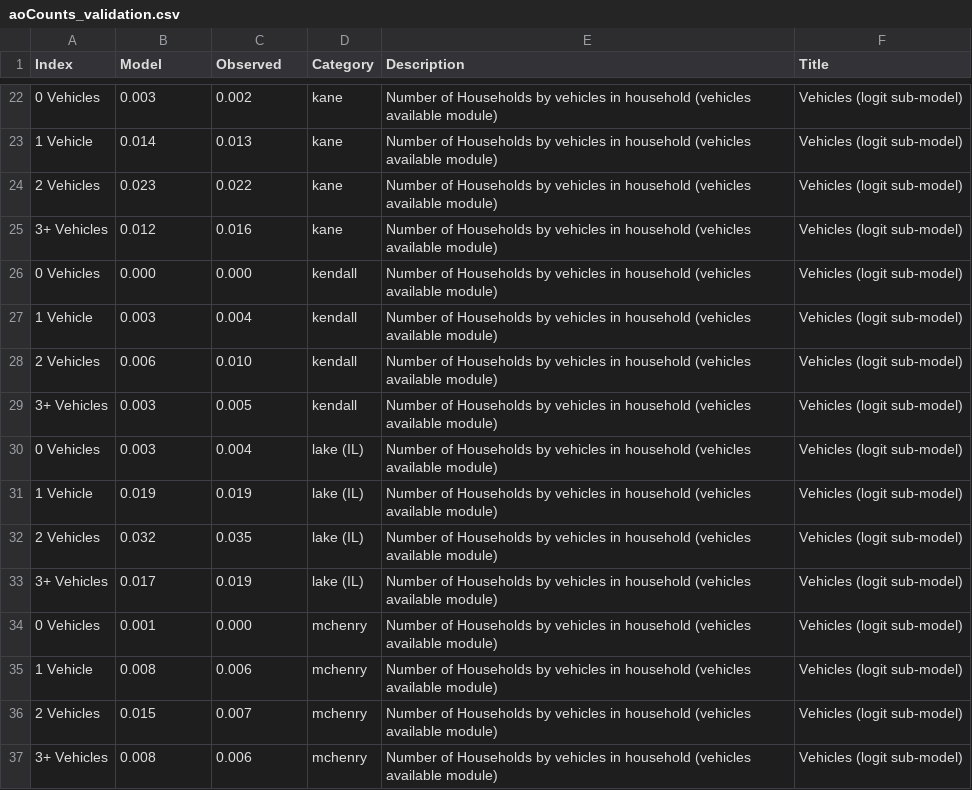
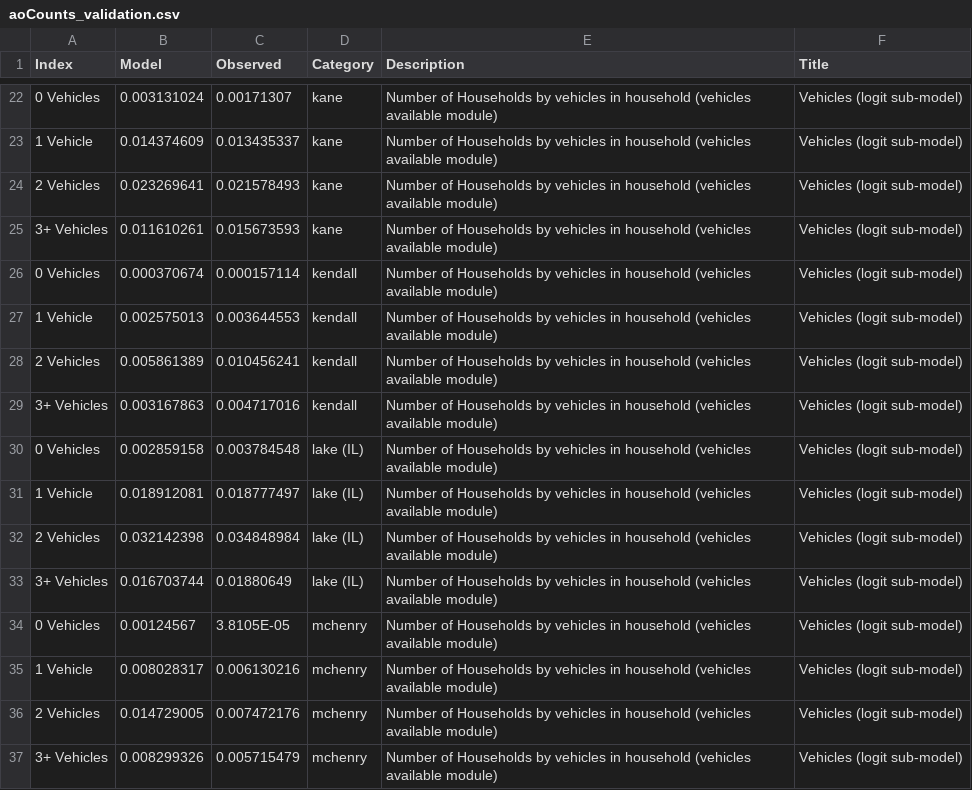
Before and after one commit to CMAP-REPOS/trip-based-model-validation, a CSV file: data/aoCounts_validation.csv, drawn as a sheet; only a part is shown, gaps mark what is left out; the diff covers the shown part only.

```diff
--- a/data/aoCounts_validation.csv
+++ b/data/aoCounts_validation.csv
@@ -22,16 +22,16 @@ Index,Model,Observed,Category,Description,Title,,,,,,,
-0 Vehicles,0.003,0.002,kane,Number of Households by vehicles in household (vehicles available module),Vehicles (logit sub-model),,,,,,,
-1 Vehicle,0.014,0.013,kane,Number of Households by vehicles in household (vehicles available module),Vehicles (logit sub-model),,,,,,,
-2 Vehicles,0.023,0.022,kane,Number of Households by vehicles in household (vehicles available module),Vehicles (logit sub-model),,,,,,,
-3+ Vehicles,0.012,0.016,kane,Number of Households by vehicles in household (vehicles available module),Vehicles (logit sub-model),,,,,,,
-0 Vehicles,0.000,0.000,kendall,Number of Households by vehicles in household (vehicles available module),Vehicles (logit sub-model),,,,,,,
-1 Vehicle,0.003,0.004,kendall,Number of Households by vehicles in household (vehicles available module),Vehicles (logit sub-model),,,,,,,
-2 Vehicles,0.006,0.010,kendall,Number of Households by vehicles in household (vehicles available module),Vehicles (logit sub-model),,,,,,,
-3+ Vehicles,0.003,0.005,kendall,Number of Households by vehicles in household (vehicles available module),Vehicles (logit sub-model),,,,,,,
-0 Vehicles,0.003,0.004,lake (IL),Number of Households by vehicles in household (vehicles available module),Vehicles (logit sub-model),,,,,,,
-1 Vehicle,0.019,0.019,lake (IL),Number of Households by vehicles in household (vehicles available module),Vehicles (logit sub-model),,,,,,,
-2 Vehicles,0.032,0.035,lake (IL),Number of Households by vehicles in household (vehicles available module),Vehicles (logit sub-model),,,,,,,
-3+ Vehicles,0.017,0.019,lake (IL),Number of Households by vehicles in household (vehicles available module),Vehicles (logit sub-model),,,,,,,
-0 Vehicles,0.001,0.000,mchenry,Number of Households by vehicles in household (vehicles available module),Vehicles (logit sub-model),,,,,,,
-1 Vehicle,0.008,0.006,mchenry,Number of Households by vehicles in household (vehicles available module),Vehicles (logit sub-model),,,,,,,
-2 Vehicles,0.015,0.007,mchenry,Number of Households by vehicles in household (vehicles available module),Vehicles (logit sub-model),,,,,,,
-3+ Vehicles,0.008,0.006,mchenry,Number of Households by vehicles in household (vehicles available module),Vehicles (logit sub-model),,,,,,,
+0 Vehicles,0.003131024,0.00171307,kane,Number of Households by vehicles in household (vehicles available module),Vehicles (logit sub-model)
+1 Vehicle,0.014374609,0.013435337,kane,Number of Households by vehicles in household (vehicles available module),Vehicles (logit sub-model)
+2 Vehicles,0.023269641,0.021578493,kane,Number of Households by vehicles in household (vehicles available module),Vehicles (logit sub-model)
+3+ Vehicles,0.011610261,0.015673593,kane,Number of Households by vehicles in household (vehicles available module),Vehicles (logit sub-model)
+0 Vehicles,0.000370674,0.000157114,kendall,Number of Households by vehicles in household (vehicles available module),Vehicles (logit sub-model)
+1 Vehicle,0.002575013,0.003644553,kendall,Number of Households by vehicles in household (vehicles available module),Vehicles (logit sub-model)
+2 Vehicles,0.005861389,0.010456241,kendall,Number of Households by vehicles in household (vehicles available module),Vehicles (logit sub-model)
+3+ Vehicles,0.003167863,0.004717016,kendall,Number of Households by vehicles in household (vehicles available module),Vehicles (logit sub-model)
+0 Vehicles,0.002859158,0.003784548,lake (IL),Number of Households by vehicles in household (vehicles available module),Vehicles (logit sub-model)
+1 Vehicle,0.018912081,0.018777497,lake (IL),Number of Households by vehicles in household (vehicles available module),Vehicles (logit sub-model)
+2 Vehicles,0.032142398,0.034848984,lake (IL),Number of Households by vehicles in household (vehicles available module),Vehicles (logit sub-model)
+3+ Vehicles,0.016703744,0.01880649,lake (IL),Number of Households by vehicles in household (vehicles available module),Vehicles (logit sub-model)
+0 Vehicles,0.00124567,3.8105E-05,mchenry,Number of Households by vehicles in household (vehicles available module),Vehicles (logit sub-model)
+1 Vehicle,0.008028317,0.006130216,mchenry,Number of Households by vehicles in household (vehicles available module),Vehicles (logit sub-model)
+2 Vehicles,0.014729005,0.007472176,mchenry,Number of Households by vehicles in household (vehicles available module),Vehicles (logit sub-model)
+3+ Vehicles,0.008299326,0.005715479,mchenry,Number of Households by vehicles in household (vehicles available module),Vehicles (logit sub-model)
```
Also changed, not shown: 64 edited cells elsewhere in this file, 1 other file.
